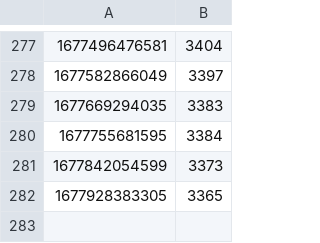
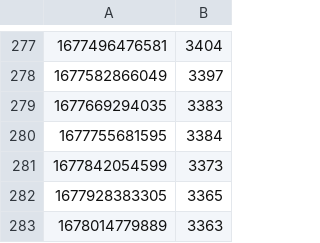
Before and after one commit to occidere/leetcode, a CSV file: analysis/output/leetcode_rankings.csv, drawn as a sheet; only a part is shown, gaps mark what is left out; the diff names each change by its address in the sheet, - before the commit and + after, or states it on an @@ line.

Commit message:
Upload file

```diff
--- a/analysis/output/leetcode_rankings.csv
+++ b/analysis/output/leetcode_rankings.csv
+row 283: 1678014779889 | 3363
```
